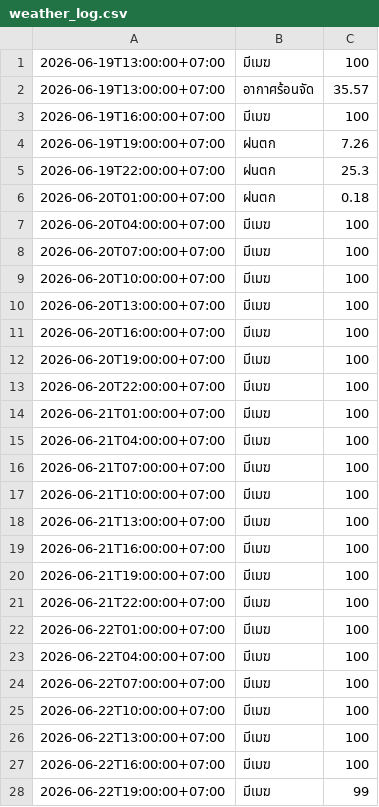
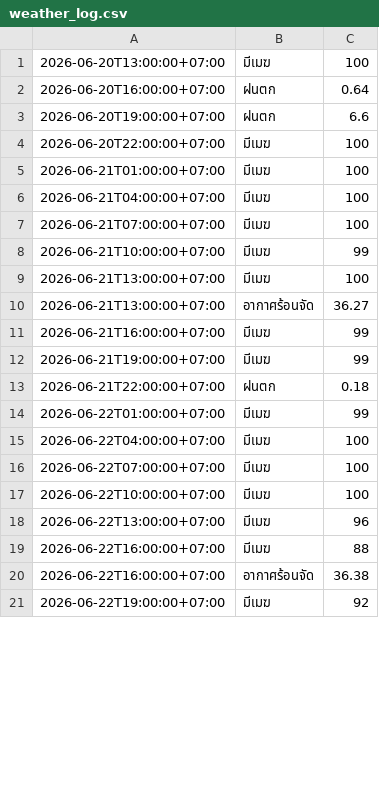
Before and after one commit to wata011/my-water-monitor, a CSV file: weather_log.csv, drawn as a sheet; only a part is shown; the diff covers the shown part only.

```diff
--- a/weather_log.csv
+++ b/weather_log.csv
@@ -1,13 +1,4 @@
-2026-06-19T13:00:00+07:00,มีเมฆ,100
-2026-06-19T13:00:00+07:00,อากาศร้อนจัด,35.57
-2026-06-19T16:00:00+07:00,มีเมฆ,100
-2026-06-19T19:00:00+07:00,ฝนตก,7.26
-2026-06-19T22:00:00+07:00,ฝนตก,25.3
-2026-06-20T01:00:00+07:00,ฝนตก,0.18
-2026-06-20T04:00:00+07:00,มีเมฆ,100
-2026-06-20T07:00:00+07:00,มีเมฆ,100
-2026-06-20T10:00:00+07:00,มีเมฆ,100
 2026-06-20T13:00:00+07:00,มีเมฆ,100
-2026-06-20T16:00:00+07:00,มีเมฆ,100
-2026-06-20T19:00:00+07:00,มีเมฆ,100
+2026-06-20T16:00:00+07:00,ฝนตก,0.64
+2026-06-20T19:00:00+07:00,ฝนตก,6.6
 2026-06-20T22:00:00+07:00,มีเมฆ,100
@@ -16,8 +7,9 @@
 2026-06-21T07:00:00+07:00,มีเมฆ,100
-2026-06-21T10:00:00+07:00,มีเมฆ,100
+2026-06-21T10:00:00+07:00,มีเมฆ,99
 2026-06-21T13:00:00+07:00,มีเมฆ,100
-2026-06-21T16:00:00+07:00,มีเมฆ,100
-2026-06-21T19:00:00+07:00,มีเมฆ,100
-2026-06-21T22:00:00+07:00,มีเมฆ,100
-2026-06-22T01:00:00+07:00,มีเมฆ,100
+2026-06-21T13:00:00+07:00,อากาศร้อนจัด,36.27
+2026-06-21T16:00:00+07:00,มีเมฆ,99
+2026-06-21T19:00:00+07:00,มีเมฆ,99
+2026-06-21T22:00:00+07:00,ฝนตก,0.18
+2026-06-22T01:00:00+07:00,มีเมฆ,99
 2026-06-22T04:00:00+07:00,มีเมฆ,100
@@ -25,4 +17,5 @@
 2026-06-22T10:00:00+07:00,มีเมฆ,100
-2026-06-22T13:00:00+07:00,มีเมฆ,100
-2026-06-22T16:00:00+07:00,มีเมฆ,100
-2026-06-22T19:00:00+07:00,มีเมฆ,99
+2026-06-22T13:00:00+07:00,มีเมฆ,96
+2026-06-22T16:00:00+07:00,มีเมฆ,88
+2026-06-22T16:00:00+07:00,อากาศร้อนจัด,36.38
+2026-06-22T19:00:00+07:00,มีเมฆ,92
```
Also changed, not shown: 10 added rows, 1 removed row and 12 edited cells elsewhere in this file.
